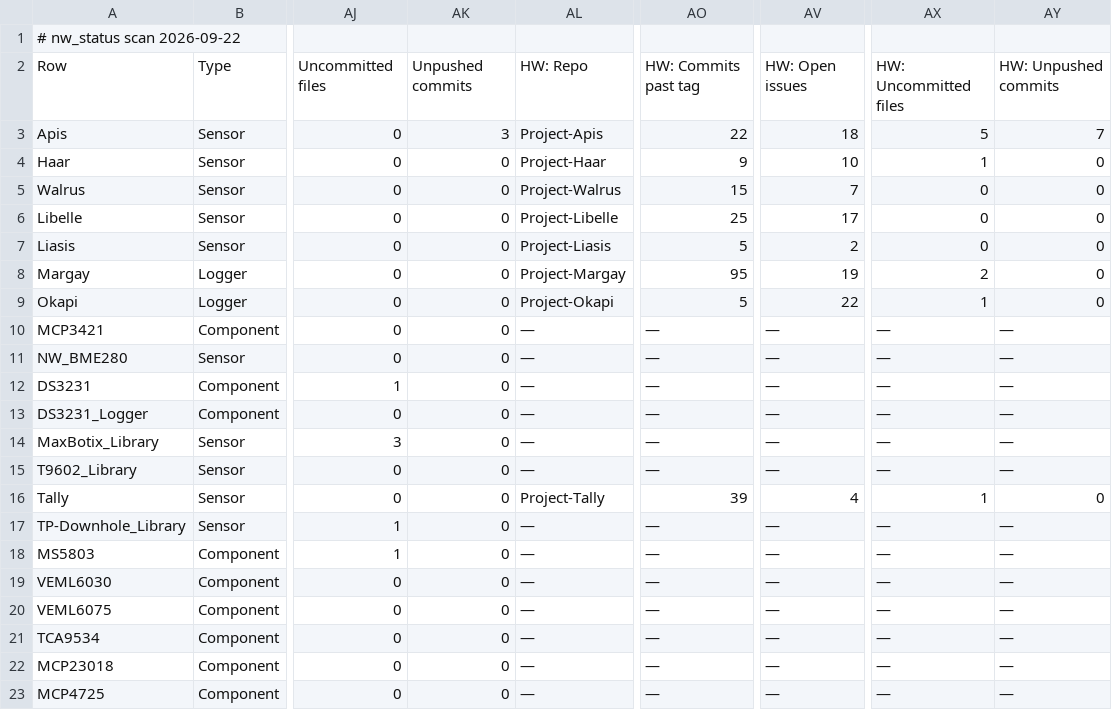
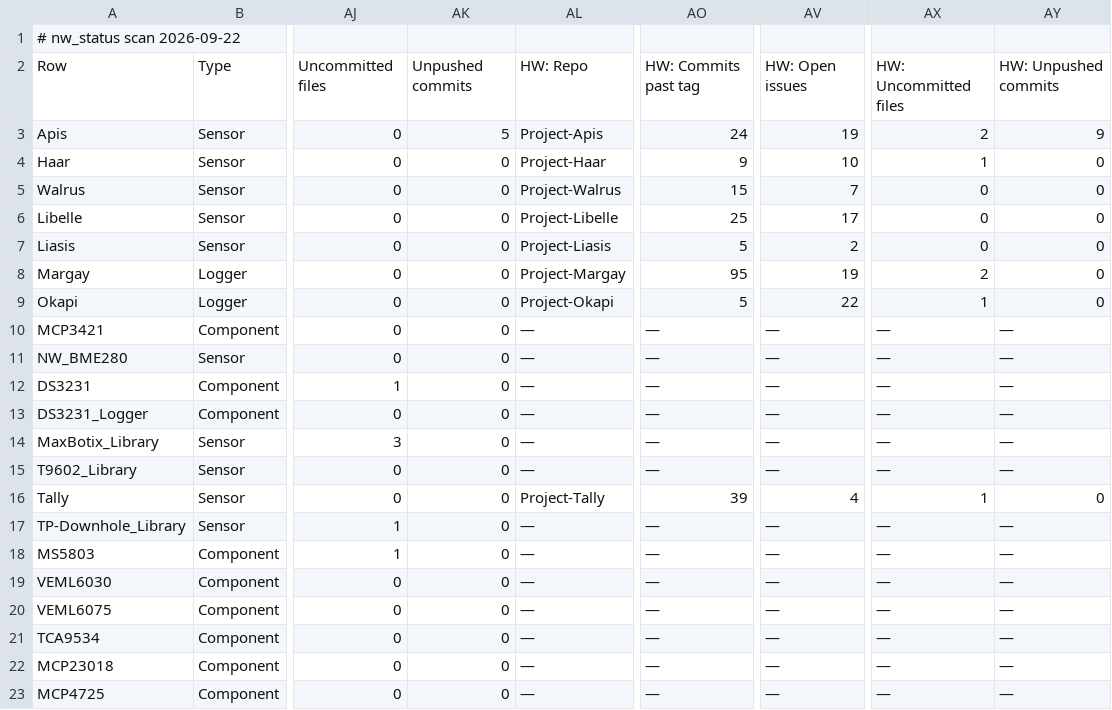
Before and after one commit to NorthernWidget/NW-Status, a CSV file: nw_status_2026-09-22.csv, drawn as a sheet; only a part is shown, gaps mark what is left out; the diff names each change by its address in the sheet, - before the commit and + after, or states it on an @@ line.

```diff
--- a/nw_status_2026-09-22.csv
+++ b/nw_status_2026-09-22.csv
-AK3: 3
+AK3: 5
-AO3: 22
+AO3: 24
-AV3: 18
+AV3: 19
-AX3: 5
+AX3: 2
-AY3: 7
+AY3: 9
```
Also changed, not shown: 1 other file.
